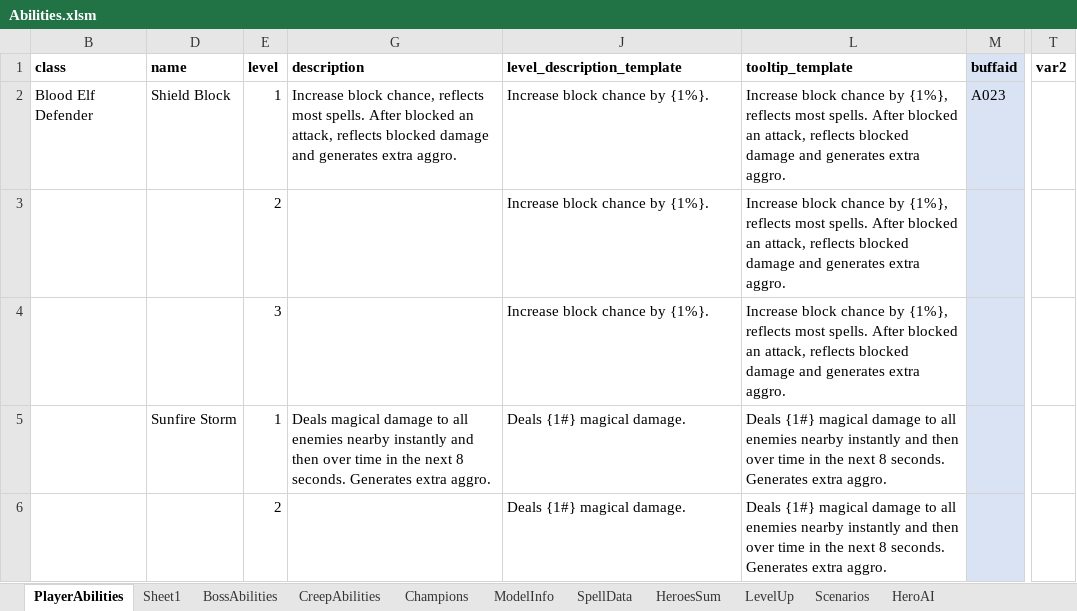
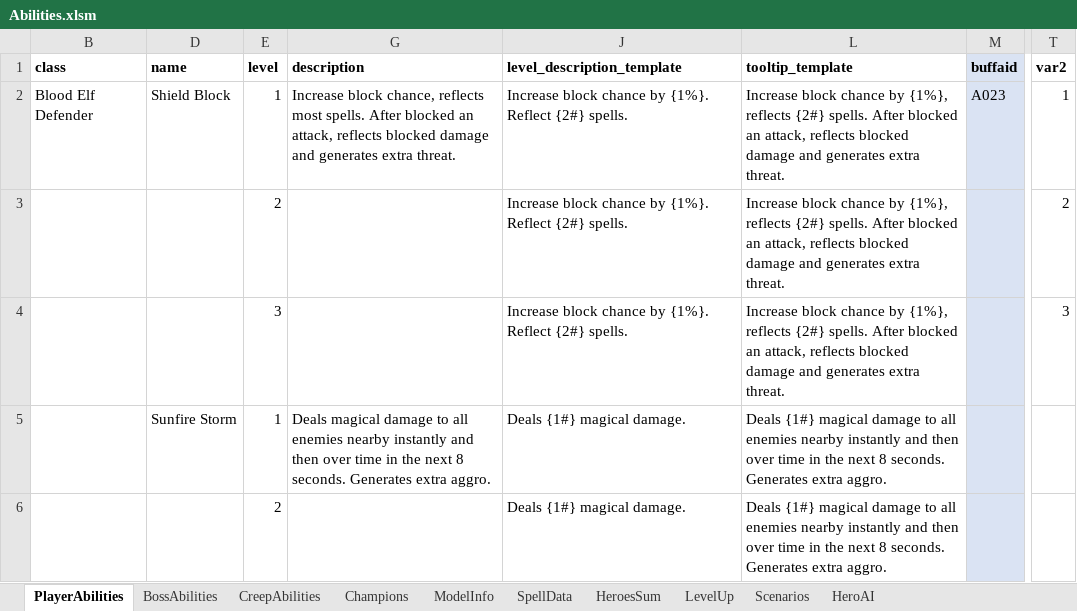
Before and after one commit to yatyricky/Zulaman-WE, an Excel workbook: assets/data/Abilities.xlsm, sheet PlayerAbilities, drawn as a sheet; only a part is shown, gaps mark what is left out; values as stored, in another font and other column widths than the file's, no borders; conditional formats not drawn; the diff names each change by its address in the sheet, - before the commit and + after, or states it on an @@ line.

Commit message:
- reduced Fel Grunt, Fel Rider, Demonic Warlock attack power - Smolder Tower attacks cannot be reflected, closed #51 - Shield Block can now reflect 1/2/3 spells, closed #50 - Polymorph now reduce 90% movement speed, instead of damage amp, closed #46, closed #35 - Bug fix: get unit item attribute now ignores scrolls, closed #47 - Sepll reflection scroll now reflect 99 times

```diff
--- a/assets/data/Abilities.xlsm (sheet PlayerAbilities)
+++ b/assets/data/Abilities.xlsm (sheet PlayerAbilities)
-sheet tab: Sheet1
-G2 (description): …generates extra aggro.
+G2 (description): …generates extra threat.
-J2:J4 (level_description_template): Increase block chance by {1%}.
+J2:J4 (level_description_template): Increase block chance by {1%}. Reflect {2#} spells.
-L2:L4 (tooltip_template): …{1%}, reflects most spells. After blocked an attack, reflects blocked damage and generates extra aggro.
+L2:L4 (tooltip_template): …{1%}, reflects {2#} spells. After blocked an attack, reflects blocked damage and generates extra threat.
-T2 (var2): (empty)
+T2 (var2): 1
-T3 (var2): (empty)
+T3 (var2): 2
-T4 (var2): (empty)
+T4 (var2): 3
```
Also changed, not shown: sheet ModelInfo, 7 other files.
